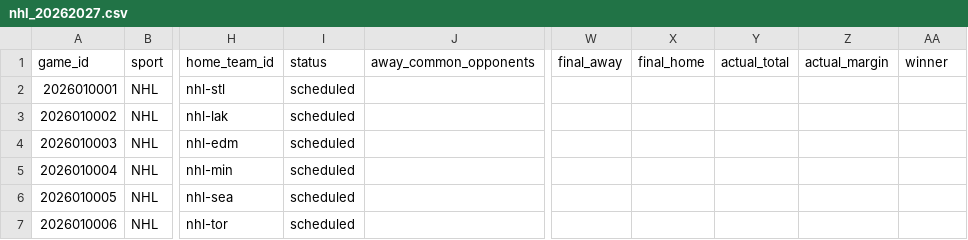
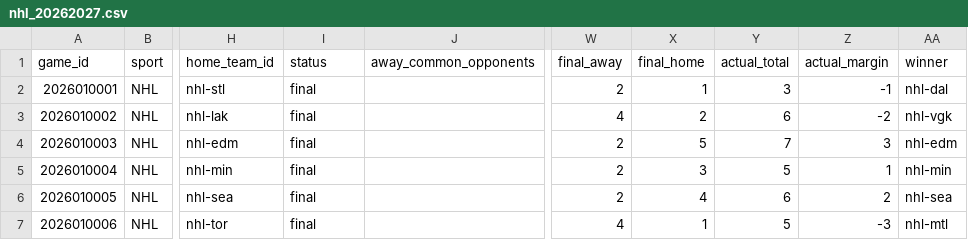
Before and after one commit to jpf5046/basic_betting_model, a CSV file: data/frames/nhl_20262027.csv, drawn as a sheet; only a part is shown, gaps mark what is left out; the diff covers the shown part only; the diff names each change by its address in the sheet, - before the commit and + after, or states it on an @@ line.

```diff
--- a/data/frames/nhl_20262027.csv
+++ b/data/frames/nhl_20262027.csv
-I2:I7 (status): scheduled
+I2:I7 (status): final
-W2 (final_away): (empty)
+W2 (final_away): 2
-X2 (final_home): (empty)
+X2 (final_home): 1
-Y2 (actual_total): (empty)
+Y2 (actual_total): 3
-Z2 (actual_margin): (empty)
+Z2 (actual_margin): -1
-AA2 (winner): (empty)
+AA2 (winner): nhl-dal
-W3 (final_away): (empty)
+W3 (final_away): 4
-X3 (final_home): (empty)
+X3 (final_home): 2
-Y3 (actual_total): (empty)
+Y3 (actual_total): 6
-Z3 (actual_margin): (empty)
+Z3 (actual_margin): -2
-AA3 (winner): (empty)
+AA3 (winner): nhl-vgk
-W4:W6 (final_away): (empty)
+W4:W6 (final_away): 2
-X4 (final_home): (empty)
+X4 (final_home): 5
-Y4 (actual_total): (empty)
+Y4 (actual_total): 7
-Z4 (actual_margin): (empty)
+Z4 (actual_margin): 3
-AA4 (winner): (empty)
+AA4 (winner): nhl-edm
-X5 (final_home): (empty)
+X5 (final_home): 3
-Y5 (actual_total): (empty)
+Y5 (actual_total): 5
-Z5 (actual_margin): (empty)
+Z5 (actual_margin): 1
-AA5 (winner): (empty)
+AA5 (winner): nhl-min
-X6 (final_home): (empty)
+X6 (final_home): 4
-Y6 (actual_total): (empty)
+Y6 (actual_total): 6
-Z6 (actual_margin): (empty)
+Z6 (actual_margin): 2
-AA6 (winner): (empty)
+AA6 (winner): nhl-sea
-W7 (final_away): (empty)
+W7 (final_away): 4
-X7 (final_home): (empty)
+X7 (final_home): 1
-Y7 (actual_total): (empty)
+Y7 (actual_total): 5
-Z7 (actual_margin): (empty)
+Z7 (actual_margin): -3
-AA7 (winner): (empty)
+AA7 (winner): nhl-mtl
```
Also changed, not shown: 7 added rows and 6 edited cells elsewhere in this file, data/frames/mlb_2026.csv, data/nhl/games_20262027.csv, 6 other files.
